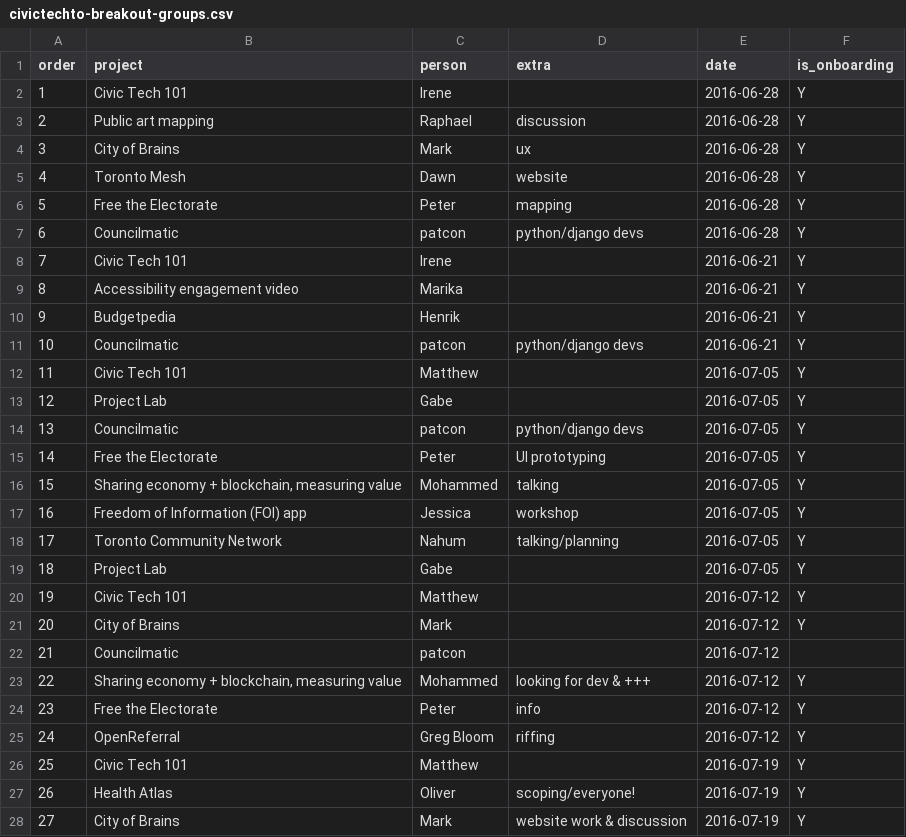
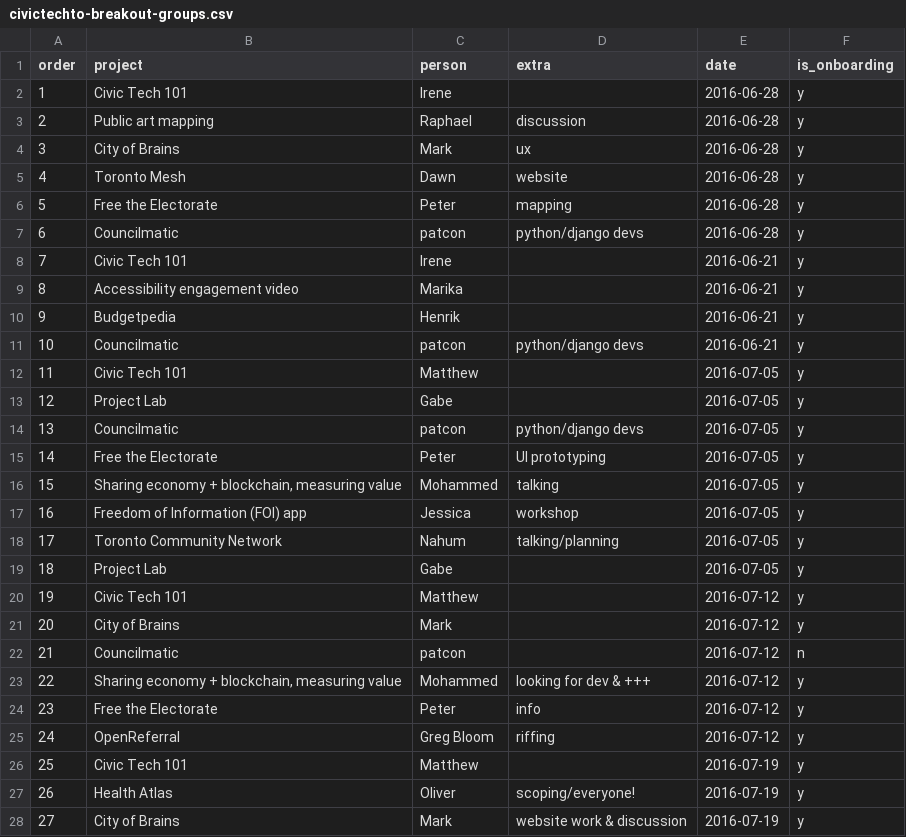
Before and after one commit to CivicTechTO/dataset-civictechto-breakout-groups, a CSV file: data/civictechto-breakout-groups.csv, drawn as a sheet; only a part is shown; the diff covers the shown part only.

Commit message:
Fixed boolean data to use y/n.

```diff
--- a/data/civictechto-breakout-groups.csv
+++ b/data/civictechto-breakout-groups.csv
@@ -1,28 +1,28 @@
 order,project,person,extra,date,is_onboarding
-1,Civic Tech 101,Irene,,2016-06-28,Y
-2,Public art mapping,Raphael,discussion,2016-06-28,Y
-3,City of Brains,Mark,ux,2016-06-28,Y
-4,Toronto Mesh,Dawn,website,2016-06-28,Y
-5,Free the Electorate,Peter,mapping,2016-06-28,Y
-6,Councilmatic,patcon,python/django devs,2016-06-28,Y
-7,Civic Tech 101,Irene,,2016-06-21,Y
-8,Accessibility engagement video,Marika,,2016-06-21,Y
-9,Budgetpedia,Henrik,,2016-06-21,Y
-10,Councilmatic,patcon,python/django devs,2016-06-21,Y
-11,Civic Tech 101,Matthew,,2016-07-05,Y
-12,Project Lab,Gabe,,2016-07-05,Y
-13,Councilmatic,patcon,python/django devs,2016-07-05,Y
-14,Free the Electorate,Peter,UI prototyping,2016-07-05,Y
-15,"Sharing economy + blockchain, measuring value",Mohammed,talking,2016-07-05,Y
-16,Freedom of Information (FOI) app,Jessica,workshop,2016-07-05,Y
-17,Toronto Community Network,Nahum,talking/planning,2016-07-05,Y
-18,Project Lab,Gabe,,2016-07-05,Y
-19,Civic Tech 101,Matthew,,2016-07-12,Y
-20,City of Brains,Mark,,2016-07-12,Y
-21,Councilmatic,patcon,,2016-07-12,
-22,"Sharing economy + blockchain, measuring value",Mohammed,looking for dev & +++,2016-07-12,Y
-23,Free the Electorate,Peter,info,2016-07-12,Y
-24,OpenReferral,Greg Bloom,riffing,2016-07-12,Y
-25,Civic Tech 101,Matthew,,2016-07-19,Y
-26,Health Atlas,Oliver,scoping/everyone!,2016-07-19,Y
-27,City of Brains,Mark,website work & discussion,2016-07-19,Y
+1,Civic Tech 101,Irene,,2016-06-28,y
+2,Public art mapping,Raphael,discussion,2016-06-28,y
+3,City of Brains,Mark,ux,2016-06-28,y
+4,Toronto Mesh,Dawn,website,2016-06-28,y
+5,Free the Electorate,Peter,mapping,2016-06-28,y
+6,Councilmatic,patcon,python/django devs,2016-06-28,y
+7,Civic Tech 101,Irene,,2016-06-21,y
+8,Accessibility engagement video,Marika,,2016-06-21,y
+9,Budgetpedia,Henrik,,2016-06-21,y
+10,Councilmatic,patcon,python/django devs,2016-06-21,y
+11,Civic Tech 101,Matthew,,2016-07-05,y
+12,Project Lab,Gabe,,2016-07-05,y
+13,Councilmatic,patcon,python/django devs,2016-07-05,y
+14,Free the Electorate,Peter,UI prototyping,2016-07-05,y
+15,"Sharing economy + blockchain, measuring value",Mohammed,talking,2016-07-05,y
+16,Freedom of Information (FOI) app,Jessica,workshop,2016-07-05,y
+17,Toronto Community Network,Nahum,talking/planning,2016-07-05,y
+18,Project Lab,Gabe,,2016-07-05,y
+19,Civic Tech 101,Matthew,,2016-07-12,y
+20,City of Brains,Mark,,2016-07-12,y
+21,Councilmatic,patcon,,2016-07-12,n
+22,"Sharing economy + blockchain, measuring value",Mohammed,looking for dev & +++,2016-07-12,y
+23,Free the Electorate,Peter,info,2016-07-12,y
+24,OpenReferral,Greg Bloom,riffing,2016-07-12,y
+25,Civic Tech 101,Matthew,,2016-07-19,y
+26,Health Atlas,Oliver,scoping/everyone!,2016-07-19,y
+27,City of Brains,Mark,website work & discussion,2016-07-19,y
```
Also changed, not shown: 105 edited cells elsewhere in this file.
